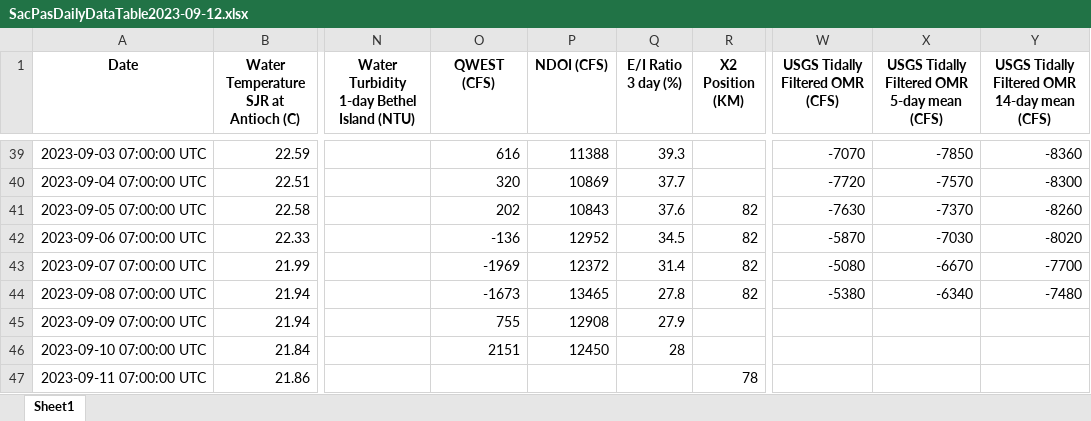
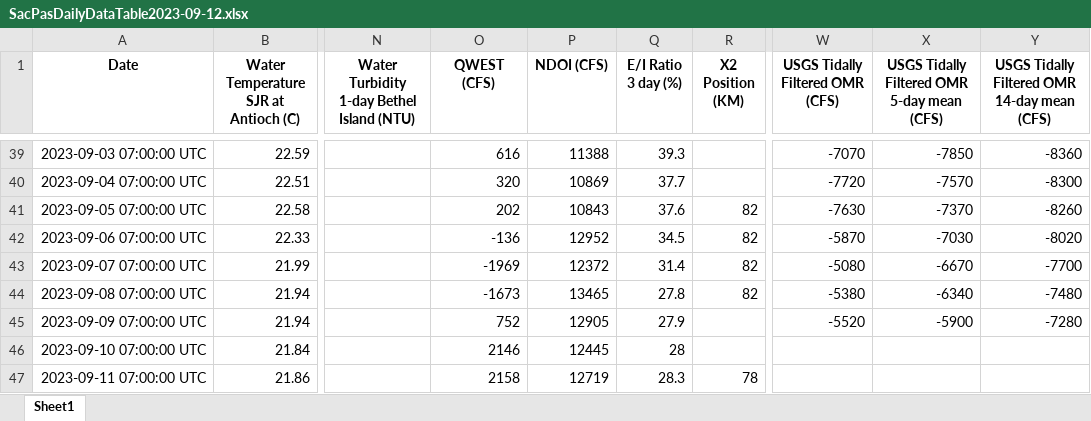
Before and after one commit to Tham-E/SacPasScrape, an Excel workbook: SacPasRecords/SacPasDailyDataTable2023-09-12.xlsx, sheet Sheet1, drawn as a sheet; only a part is shown, gaps mark what is left out; values as stored, in another font and other column widths than the file's, no borders; the diff names each change by its address in the sheet, - before the commit and + after, or states it on an @@ line.

Commit message:
removing excessive data archive

```diff
--- a/SacPasRecords/SacPasDailyDataTable2023-09-12.xlsx (sheet Sheet1)
+++ b/SacPasRecords/SacPasDailyDataTable2023-09-12.xlsx (sheet Sheet1)
-O45 (QWEST (CFS)): 755
+O45 (QWEST (CFS)): 752
-P45 (NDOI (CFS)): 12908
+P45 (NDOI (CFS)): 12905
-W45 (USGS Tidally Filtered OMR (CFS)): (empty)
+W45 (USGS Tidally Filtered OMR (CFS)): -5520
-X45: (empty)
+X45: -5900
-Y45: (empty)
+Y45: -7280
-O46 (QWEST (CFS)): 2151
+O46 (QWEST (CFS)): 2146
-P46 (NDOI (CFS)): 12450
+P46 (NDOI (CFS)): 12445
-O47 (QWEST (CFS)): (empty)
+O47 (QWEST (CFS)): 2158
-P47 (NDOI (CFS)): (empty)
+P47 (NDOI (CFS)): 12719
-Q47 (E/I Ratio 3 day (%)): (empty)
+Q47 (E/I Ratio 3 day (%)): 28.3
```
Also changed, not shown: 14 other files.
